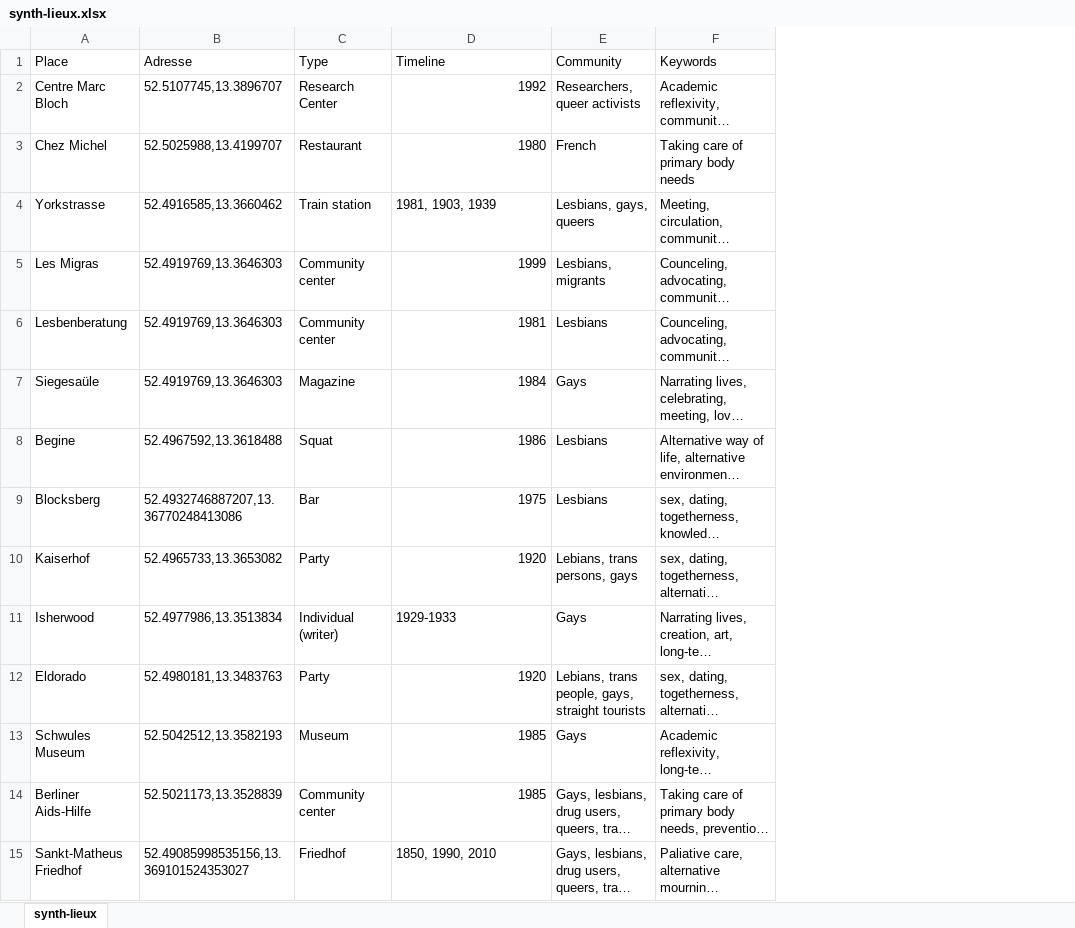
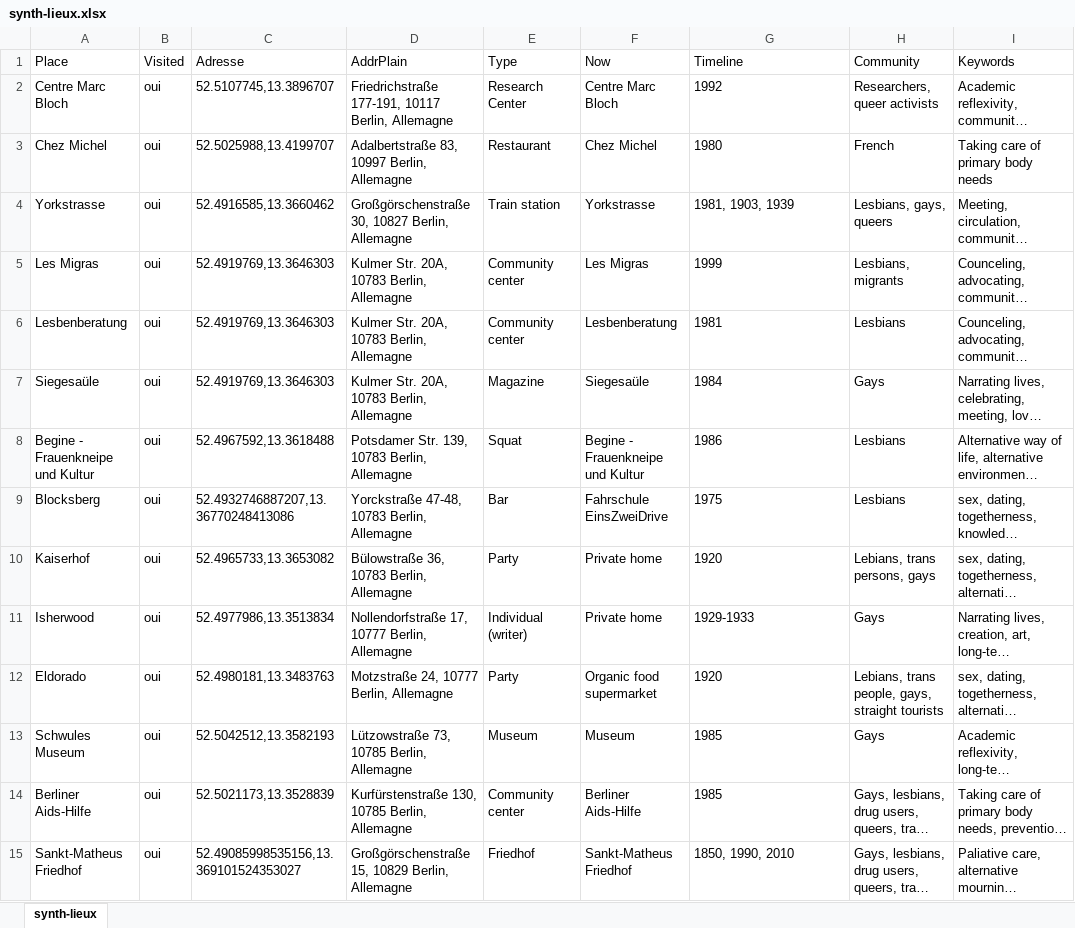
Before and after one commit to abzsimon/aidsberlinmap, an Excel workbook: synth-lieux.xlsx, sheet synth-lieux, drawn as a sheet; only a part is shown; long unchanged cells end in …; values as stored, in another font and other column widths than the file's, no borders; table styles not drawn; addresses are those after the commit; the diff covers the shown part only; the diff names each change by its address in the sheet, - before the commit and + after, or states it on an @@ line.

Commit message:
Pimpup tableau

```diff
--- a/synth-lieux.xlsx (sheet synth-lieux)
+++ b/synth-lieux.xlsx (sheet synth-lieux)
+column B (Visited), rows 2-15: all oui
+column D (AddrPlain), rows 2-15: Friedrichstraße 177-191, 10117 Berlin, Allemagne | Adalbertstraße 83, 10997 Berlin, Allemagne | Großgörschenstraße 30, 10827 Berlin, Allemagne | Kulmer Str. 20A, 10783 Berlin, Allemagne | Kulmer Str. 20A, 10783 Berlin, Allemagne | Kulmer Str. 20A, 10783 Berlin, Allemagne | Potsdamer Str. 139, 10783 Berlin, Allemagne | Yorckstraße 47-48, 10783 Berlin, Allemagne | Bülowstraße 36, 10783 Berlin, Allemagne | Nollendorfstraße 17, 10777 Berlin, Allemagne | Motzstraße 24, 10777 Berlin, Allemagne | Lützowstraße 73, 10785 Berlin, Allemagne | Kurfürstenstraße 130, 10785 Berlin, Allemagne | Großgörschenstraße 15, 10829 Berlin, Allemagne
+column F (Now), rows 2-15: Centre Marc Bloch | Chez Michel | Yorkstrasse | Les Migras | Lesbenberatung | Siegesaüle | Begine - Frauenkneipe und Kultur | Fahrschule EinsZweiDrive | Private home | Private home | Organic food supermarket | Museum | Berliner Aids-Hilfe | Sankt-Matheus Friedhof
-G2:G3 alignment: right
+G2:G3 alignment: left
-G5:G10 alignment: right
+G5:G10 alignment: left
-A8 (Place): Begine
+A8 (Place): Begine - Frauenkneipe und Kultur
-G12:G14 alignment: right
+G12:G14 alignment: left
```
Also changed, not shown: 2 removed rows, 11 edited cells and cell formats elsewhere in this sheet, 4 other files.
